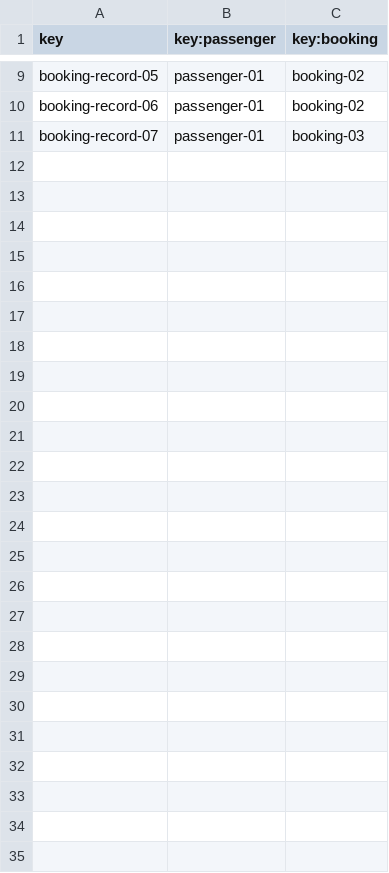
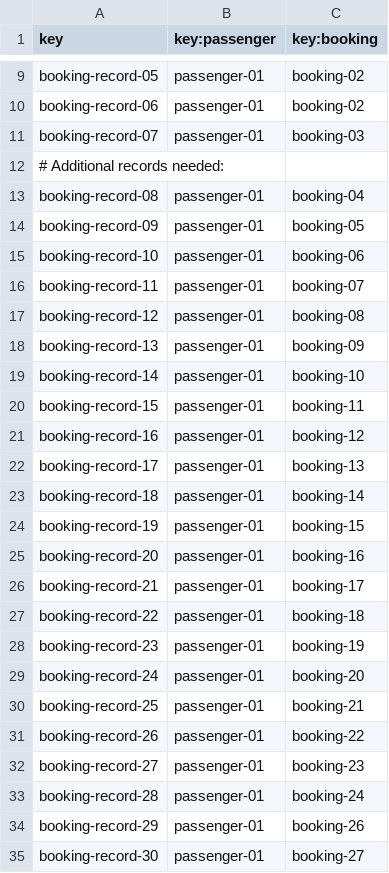
Before and after one commit to mquirosq/Acme-ANS-D04, a CSV file: src/main/resources/WEB-INF/data/sample/booking-record.csv, drawn as a sheet; only a part is shown, gaps mark what is left out; the diff names each change by its address in the sheet, - before the commit and + after, or states it on an @@ line.

Commit message:
Add draft mode for bookings #593

```diff
--- a/src/main/resources/WEB-INF/data/sample/booking-record.csv
+++ b/src/main/resources/WEB-INF/data/sample/booking-record.csv
+row 12: # Additional records needed:
+row 13: booking-record-08 | passenger-01 | booking-04
+row 14: booking-record-09 | passenger-01 | booking-05
+row 15: booking-record-10 | passenger-01 | booking-06
+row 16: booking-record-11 | passenger-01 | booking-07
+row 17: booking-record-12 | passenger-01 | booking-08
+row 18: booking-record-13 | passenger-01 | booking-09
+row 19: booking-record-14 | passenger-01 | booking-10
+row 20: booking-record-15 | passenger-01 | booking-11
+row 21: booking-record-16 | passenger-01 | booking-12
+row 22: booking-record-17 | passenger-01 | booking-13
+row 23: booking-record-18 | passenger-01 | booking-14
+row 24: booking-record-19 | passenger-01 | booking-15
+row 25: booking-record-20 | passenger-01 | booking-16
+row 26: booking-record-21 | passenger-01 | booking-17
+row 27: booking-record-22 | passenger-01 | booking-18
+row 28: booking-record-23 | passenger-01 | booking-19
+row 29: booking-record-24 | passenger-01 | booking-20
+row 30: booking-record-25 | passenger-01 | booking-21
+row 31: booking-record-26 | passenger-01 | booking-22
+row 32: booking-record-27 | passenger-01 | booking-23
+row 33: booking-record-28 | passenger-01 | booking-24
+row 34: booking-record-29 | passenger-01 | booking-26
+row 35: booking-record-30 | passenger-01 | booking-27
```
Also changed, not shown: src/main/resources/WEB-INF/data/sample/booking.csv, 5 other files.
